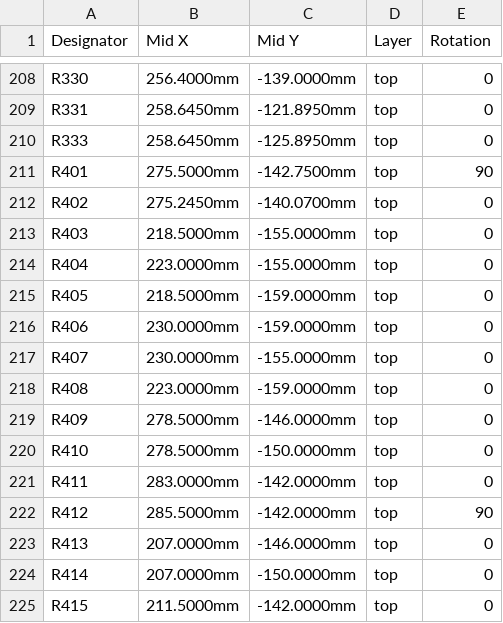
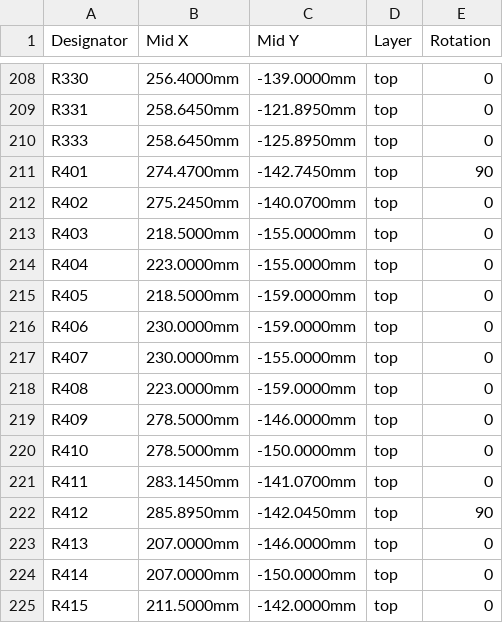
Before and after one commit to Dylan-Hackett/vuulgaris-v1, a CSV file: hardware/kicad/fab/vuulgaris-CPL-jlc.csv, drawn as a sheet; only a part is shown, gaps mark what is left out.

Commit message:
hardware: tidy the right-channel LPG input and silk labels, regenerate fab
Hand edit in Pcbnew: R401, R411 and R412 nudged (under 1mm each), short
reroutes on AUDIO_OUT_R, EXT_AMP_OUT_R, LPG_ABUF_R, LPG_AFB_R, LPG_MIX_R,
SRC_RSMP_L and GND, and 21 reference labels moved. No vias added or
removed, no widths changed, outline unchanged. free-placement.json records
the three moved resistors.

Checked: DRC 0 errors (256 warnings, silkscreen and library overrides),
netcheck and board parity 944/944, all 24 panel parts on their holes,
poses and mirror check clean, zone fill current, gerbercheck the same 9
known pairs as HEAD. One new zero-length segment on EXT_AMP_OUT_R at a
track end -- harmless.

```diff
--- a/hardware/kicad/fab/vuulgaris-CPL-jlc.csv
+++ b/hardware/kicad/fab/vuulgaris-CPL-jlc.csv
@@ -210,3 +210,3 @@ R331,258.6450mm,-121.8950mm,top,0
 R333,258.6450mm,-125.8950mm,top,0
-R401,275.5000mm,-142.7500mm,top,90
+R401,274.4700mm,-142.7450mm,top,90
 R402,275.2450mm,-140.0700mm,top,0
@@ -220,4 +220,4 @@ R409,278.5000mm,-146.0000mm,top,0
 R410,278.5000mm,-150.0000mm,top,0
-R411,283.0000mm,-142.0000mm,top,0
-R412,285.5000mm,-142.0000mm,top,90
+R411,283.1450mm,-141.0700mm,top,0
+R412,285.8950mm,-142.0450mm,top,90
 R413,207.0000mm,-146.0000mm,top,0
```
Also changed, not shown: 22 other files.
